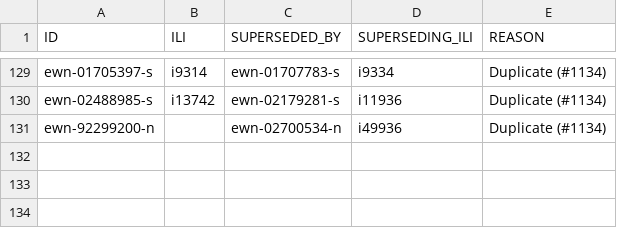
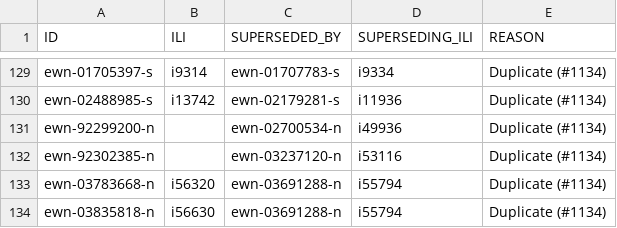
Before and after one commit to globalwordnet/english-wordnet, a CSV file: src/deprecations.csv, drawn as a sheet; only a part is shown, gaps mark what is left out.

```diff
--- a/src/deprecations.csv
+++ b/src/deprecations.csv
@@ -131 +131,4 @@
 "ewn-92299200-n","","ewn-02700534-n","i49936","Duplicate (#1134)"
+"ewn-92302385-n","","ewn-03237120-n","i53116","Duplicate (#1134)"
+"ewn-03783668-n","i56320","ewn-03691288-n","i55794","Duplicate (#1134)"
+"ewn-03835818-n","i56630","ewn-03691288-n","i55794","Duplicate (#1134)"
```
Also changed, not shown: 6 other files.
